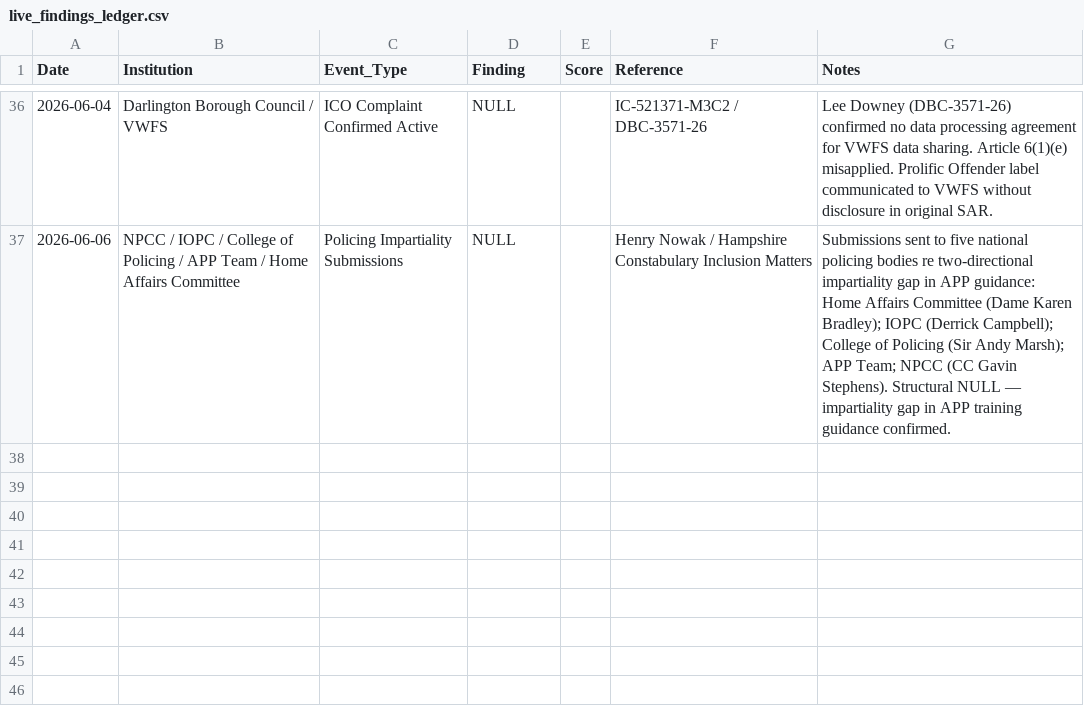
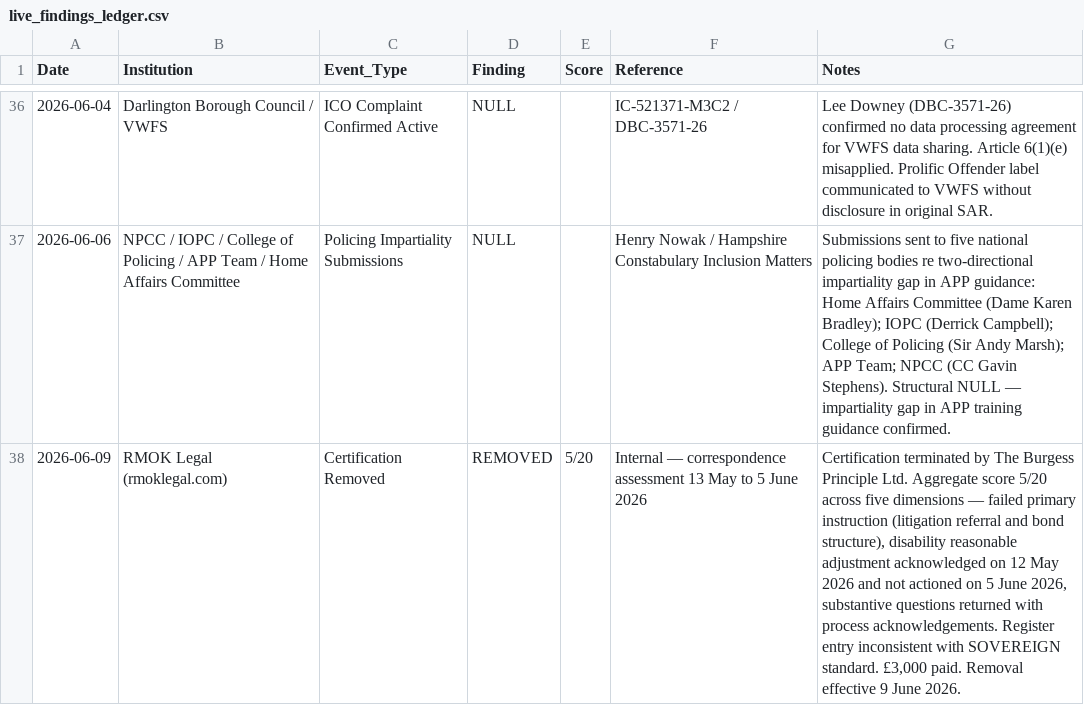
Before and after one commit to ljbudgie/Burgessprinciple, a CSV file: live_findings_ledger.csv, drawn as a sheet; only a part is shown, gaps mark what is left out.

```diff
--- a/live_findings_ledger.csv
+++ b/live_findings_ledger.csv
@@ -37 +37,2 @@ Date,Institution,Event_Type,Finding,Score,Reference,Notes
 2026-06-06,NPCC / IOPC / College of Policing / APP Team / Home Affairs Committee,Policing Impartiality Submissions,NULL,,Henry Nowak / Hampshire Constabulary Inclusion Matters,"Submissions sent to five national policing bodies re two-directional impartiality gap in APP guidance: Home Affairs Committee (Dame Karen Bradley); IOPC (Derrick Campbell); College of Policing (Sir Andy Marsh); APP Team; NPCC (CC Gavin Stephens). Structural NULL — impartiality gap in APP training guidance confirmed."
+2026-06-09,RMOK Legal (rmoklegal.com),Certification Removed,REMOVED,5/20,Internal — correspondence assessment 13 May to 5 June 2026,"Certification terminated by The Burgess Principle Ltd. Aggregate score 5/20 across five dimensions — failed primary instruction (litigation referral and bond structure), disability reasonable adjustment acknowledged on 12 May 2026 and not actioned on 5 June 2026, substantive questions returned with process acknowledgements. Register entry inconsistent with SOVEREIGN standard. £3,000 paid. Removal effective 9 June 2026."
```
Also changed, not shown: institutional_register.csv, 9 other files.
